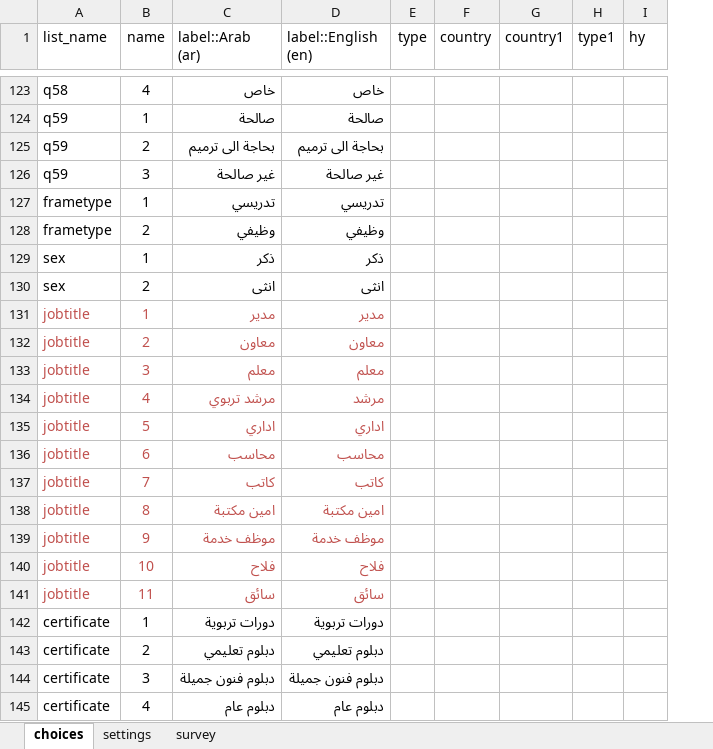
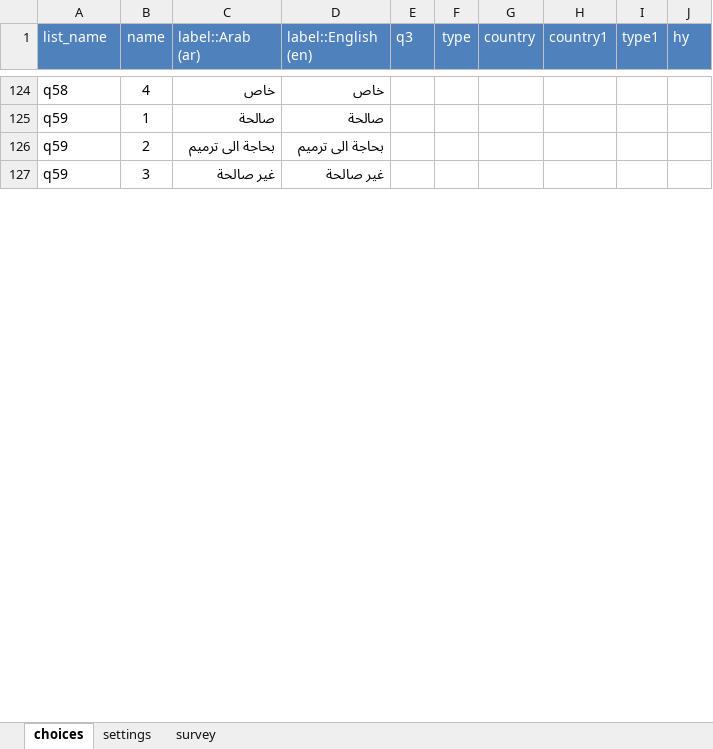
Before and after one commit to mohammed-alemara/Statistical-notebook, an Excel workbook: XLS/S2/s2.xlsx, sheet choices, drawn as a sheet; only a part is shown, gaps mark what is left out; values as stored, in another font and other column widths than the file's, no borders; removed rows and columns are numbered as before the commit, all else as after; the diff covers the shown part only; the diff names each change by its address in the sheet, - before the commit and + after, or states it on an @@ line.

```diff
--- a/XLS/S2/s2.xlsx (sheet choices)
+++ b/XLS/S2/s2.xlsx (sheet choices)
+column E (q3), empty
@@ A1:D1 fill: none → #4F81BD, text colour: black → #FFFFFF @@
@@ F1:J1 fill: none → #4F81BD, text colour: black → #FFFFFF @@
-row 127: frametype | 1 | تدريسي | تدريسي
-row 128: frametype | 2 | وظيفي | وظيفي
-row 129: sex | 1 | ذكر | ذكر
-row 130: sex | 2 | انثى | انثى
-row 131: jobtitle | 1 | مدير | مدير
-row 132: jobtitle | 2 | معاون | معاون
-row 133: jobtitle | 3 | معلم | معلم
-row 134: jobtitle | 4 | مرشد تربوي | مرشد
-row 135: jobtitle | 5 | اداري | اداري
-row 136: jobtitle | 6 | محاسب | محاسب
-row 137: jobtitle | 7 | كاتب | كاتب
-row 138: jobtitle | 8 | امين مكتبة | امين مكتبة
-row 139: jobtitle | 9 | موظف خدمة | موظف خدمة
-row 140: jobtitle | 10 | فلاح | فلاح
-row 141: jobtitle | 11 | سائق | سائق
-row 142: certificate | 1 | دورات تربوية | دورات تربوية
-row 143: certificate | 2 | دبلوم تعليمي | دبلوم تعليمي
-row 144: certificate | 3 | دبلوم فنون جميلة | دبلوم فنون جميلة
-row 145: certificate | 4 | دبلوم عام | دبلوم عام
```
Also changed, not shown: 1 added row, 45 removed rows and 13 edited cells elsewhere in this sheet, sheet survey, hidden cells, XLS/S1/S1.xlsx, XLS/S3/s3.xlsx, 24 other files.
